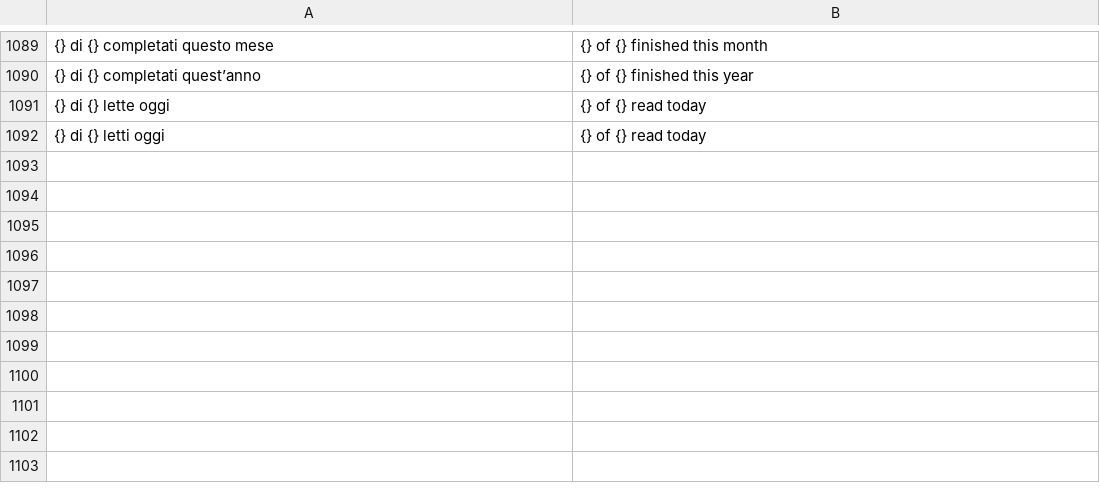
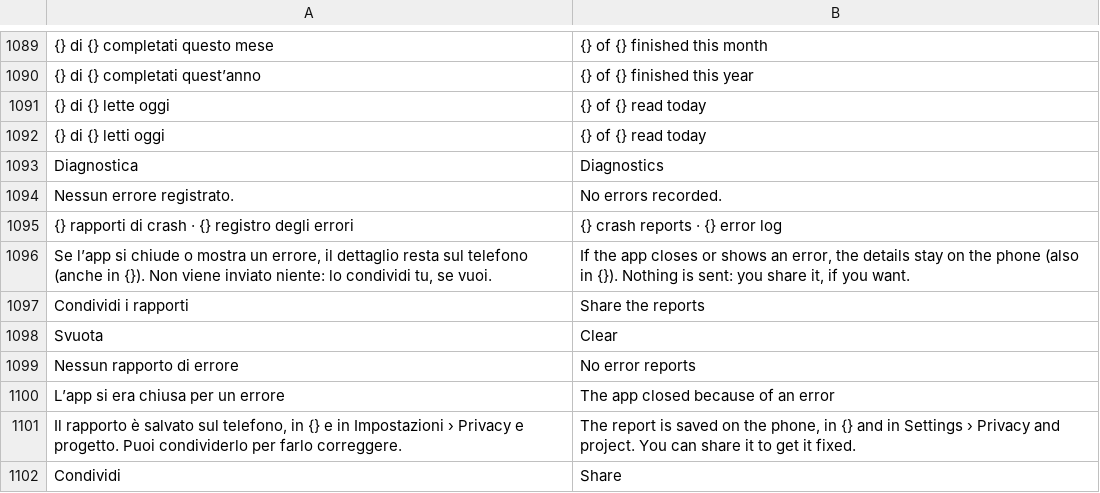
Before and after one commit to Mancio24x/atlante-android, a TSV file: app/src/main/assets/i18n/en.tsv, drawn as a sheet; only a part is shown, gaps mark what is left out; the diff names each change by its address in the sheet, - before the commit and + after, or states it on an @@ line.

```diff
--- a/app/src/main/assets/i18n/en.tsv
+++ b/app/src/main/assets/i18n/en.tsv
+row 1093: Diagnostica | Diagnostics
+row 1094: Nessun errore registrato. | No errors recorded.
+row 1095: {} rapporti di crash · {} registro degli errori | {} crash reports · {} error log
+row 1096: Se l’app si chiude o mostra un errore, il dettaglio resta sul telefono (anche in {}). Non viene inviato niente: lo condividi tu, se vuoi. | If the app closes or shows an error, the details stay on the phone (also in {}). Nothing is sent: you share it, if you want.
+row 1097: Condividi i rapporti | Share the reports
+row 1098: Svuota | Clear
+row 1099: Nessun rapporto di errore | No error reports
+row 1100: L’app si era chiusa per un errore | The app closed because of an error
+row 1101: Il rapporto è salvato sul telefono, in {} e in Impostazioni › Privacy e progetto. Puoi condividerlo per farlo correggere. | The report is saved on the phone, in {} and in Settings › Privacy and project. You can share it to get it fixed.
+row 1102: Condividi | Share
```
Also changed, not shown: 9 other files.
